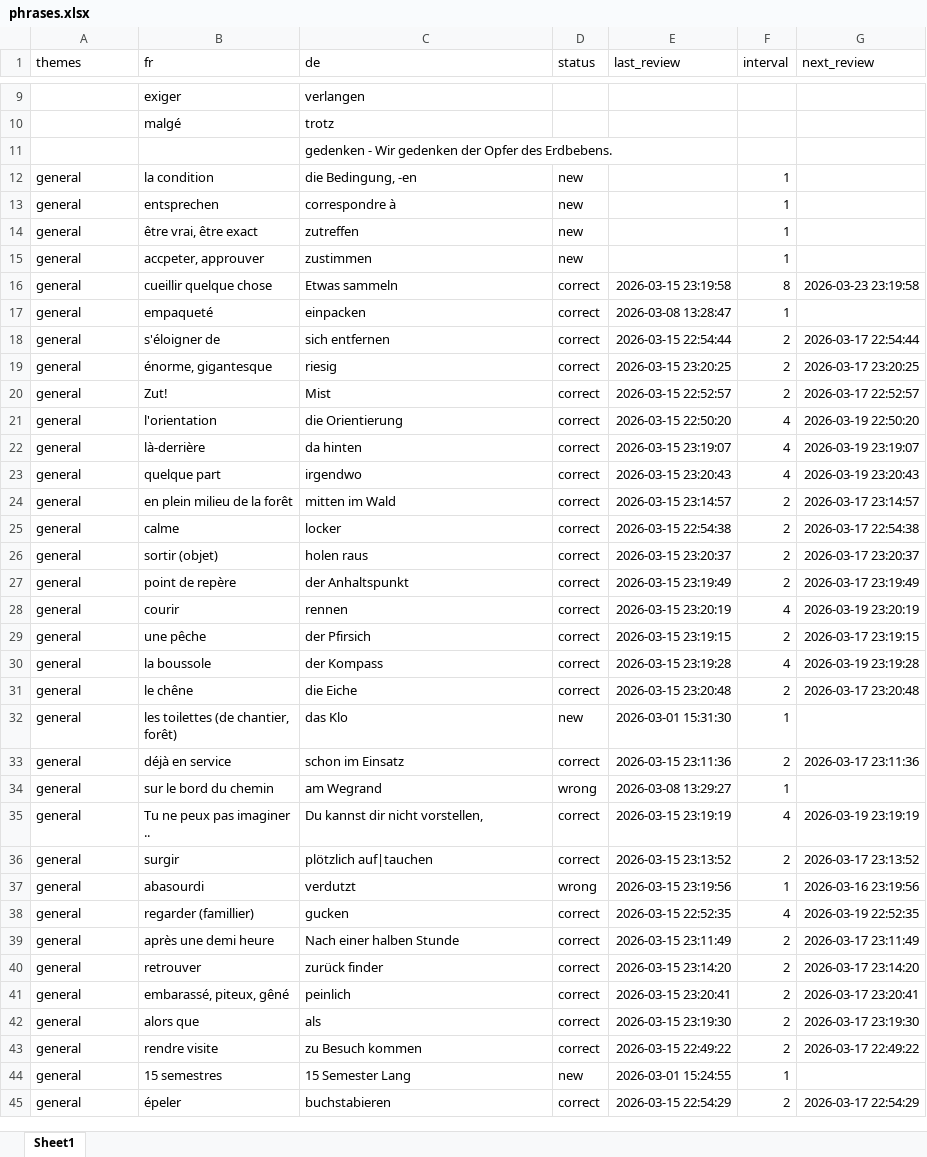
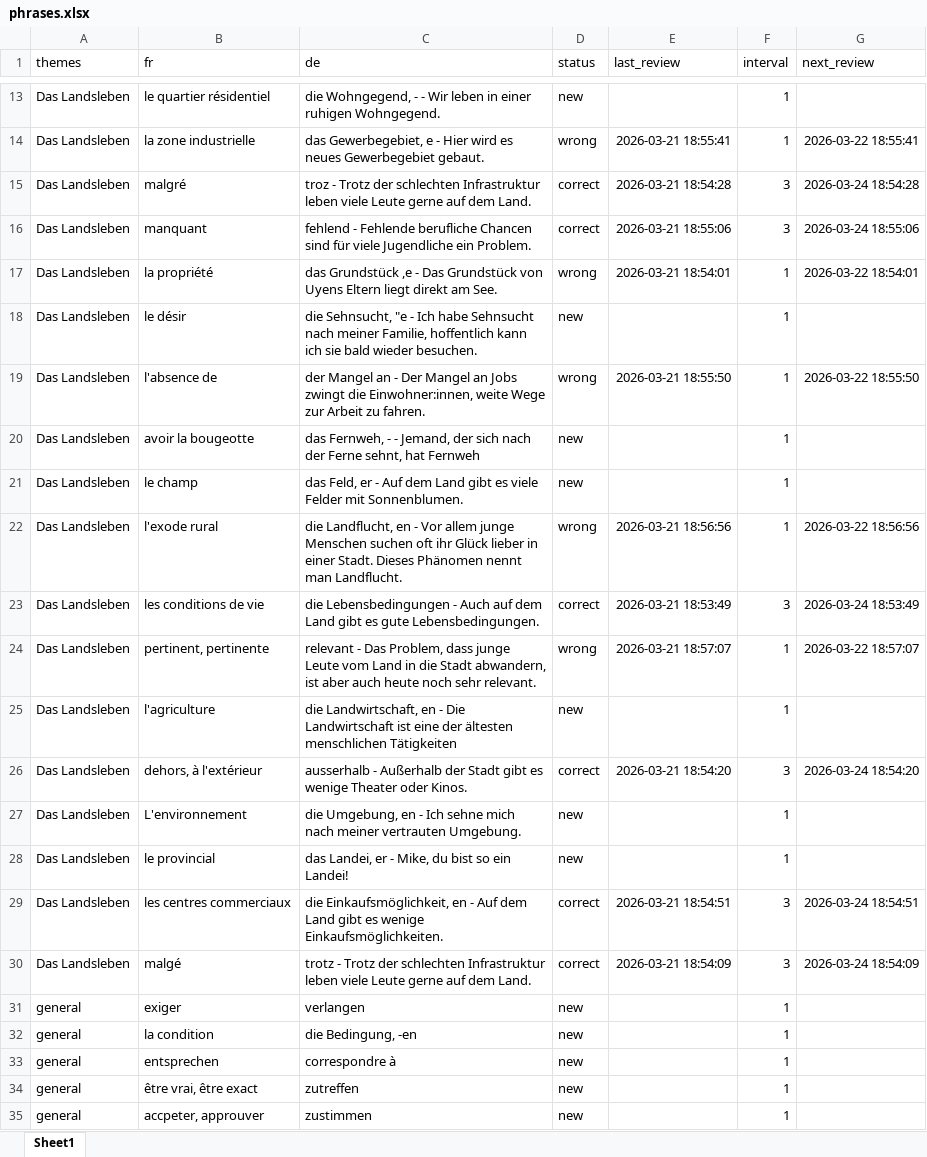
Before and after one commit to crimmson/myVocTrainer, an Excel workbook: phrases.xlsx, sheet Sheet1, drawn as a sheet; only a part is shown, gaps mark what is left out; the shorter side is filled out with more unchanged rows; values as stored, in another font and other column widths than the file's, no borders; removed rows and columns are numbered as before the commit, all else as after; the diff covers the shown part only; the diff names each change by its address in the sheet, - before the commit and + after, or states it on an @@ line.

```diff
--- a/phrases.xlsx (sheet Sheet1)
+++ b/phrases.xlsx (sheet Sheet1)
+row 13: Das Landsleben | le quartier résidentiel | die Wohngegend, - - Wir leben in einer ruhigen Wohngegend. | new |  | 1
+row 14: Das Landsleben | la zone industrielle | das Gewerbegebiet, e - Hier wird es neues Gewerbegebiet gebaut. | wrong | 2026-03-21 18:55:41 | 1 | 2026-03-22 18:55:41
+row 15: Das Landsleben | malgré | troz - Trotz der schlechten Infrastruktur leben viele Leute gerne auf dem Land. | correct | 2026-03-21 18:54:28 | 3 | 2026-03-24 18:54:28
+row 16: Das Landsleben | manquant | fehlend - Fehlende berufliche Chancen sind für viele Jugendliche ein Problem. | correct | 2026-03-21 18:55:06 | 3 | 2026-03-24 18:55:06
+row 17: Das Landsleben | la propriété | das Grundstück ,e - Das Grundstück von Uyens Eltern liegt direkt am See. | wrong | 2026-03-21 18:54:01 | 1 | 2026-03-22 18:54:01
+row 18: Das Landsleben | le désir | die Sehnsucht, "e - Ich habe Sehnsucht nach meiner Familie, hoffentlich kann ich sie bald wieder besuchen. | new |  | 1
+row 19: Das Landsleben | l'absence de | der Mangel an - Der Mangel an Jobs zwingt die Einwohner:innen, weite Wege zur Arbeit zu fahren. | wrong | 2026-03-21 18:55:50 | 1 | 2026-03-22 18:55:50
+row 20: Das Landsleben | avoir la bougeotte | das Fernweh, - - Jemand, der sich nach der Ferne sehnt, hat Fernweh | new |  | 1
+row 21: Das Landsleben | le champ | das Feld, er - Auf dem Land gibt es viele Felder mit Sonnenblumen. | new |  | 1
+row 22: Das Landsleben | l'exode rural | die Landflucht, en - Vor allem junge Menschen suchen oft ihr Glück lieber in einer Stadt. Dieses Phänomen nennt man Landflucht. | wrong | 2026-03-21 18:56:56 | 1 | 2026-03-22 18:56:56
+row 23: Das Landsleben | les conditions de vie | die Lebensbedingungen - Auch auf dem Land gibt es gute Lebensbedingungen. | correct | 2026-03-21 18:53:49 | 3 | 2026-03-24 18:53:49
+row 24: Das Landsleben | pertinent, pertinente | relevant - Das Problem, dass junge Leute vom Land in die Stadt abwandern, ist aber auch heute noch sehr relevant. | wrong | 2026-03-21 18:57:07 | 1 | 2026-03-22 18:57:07
+row 25: Das Landsleben | l'agriculture | die Landwirtschaft, en - Die Landwirtschaft ist eine der ältesten menschlichen Tätigkeiten | new |  | 1
+row 26: Das Landsleben | dehors, à l'extérieur | ausserhalb - Außerhalb der Stadt gibt es wenige Theater oder Kinos. | correct | 2026-03-21 18:54:20 | 3 | 2026-03-24 18:54:20
+row 27: Das Landsleben | L'environnement | die Umgebung, en - Ich sehne mich nach meiner vertrauten Umgebung. | new |  | 1
+row 28: Das Landsleben | le provincial | das Landei, er - Mike, du bist so ein Landei! | new |  | 1
+row 29: Das Landsleben | les centres commerciaux | die Einkaufsmöglichkeit, en - Auf dem Land gibt es wenige Einkaufsmöglichkeiten. | correct | 2026-03-21 18:54:51 | 3 | 2026-03-24 18:54:51
+row 30: Das Landsleben | malgé | trotz - Trotz der schlechten Infrastruktur leben viele Leute gerne auf dem Land. | correct | 2026-03-21 18:54:09 | 3 | 2026-03-24 18:54:09
-A31 (themes): (empty)
+A31 (themes): general
-D31 (status): (empty)
+D31 (status): new
-F31 (interval): (empty)
+F31 (interval): 1
-row 10:  | malgé | trotz
-row 11:  |  | gedenken - Wir gedenken der Opfer des Erdbebens.
```
Also changed, not shown: 11 added rows, 7 removed rows and 9 edited cells elsewhere in this sheet, 1 other file.
